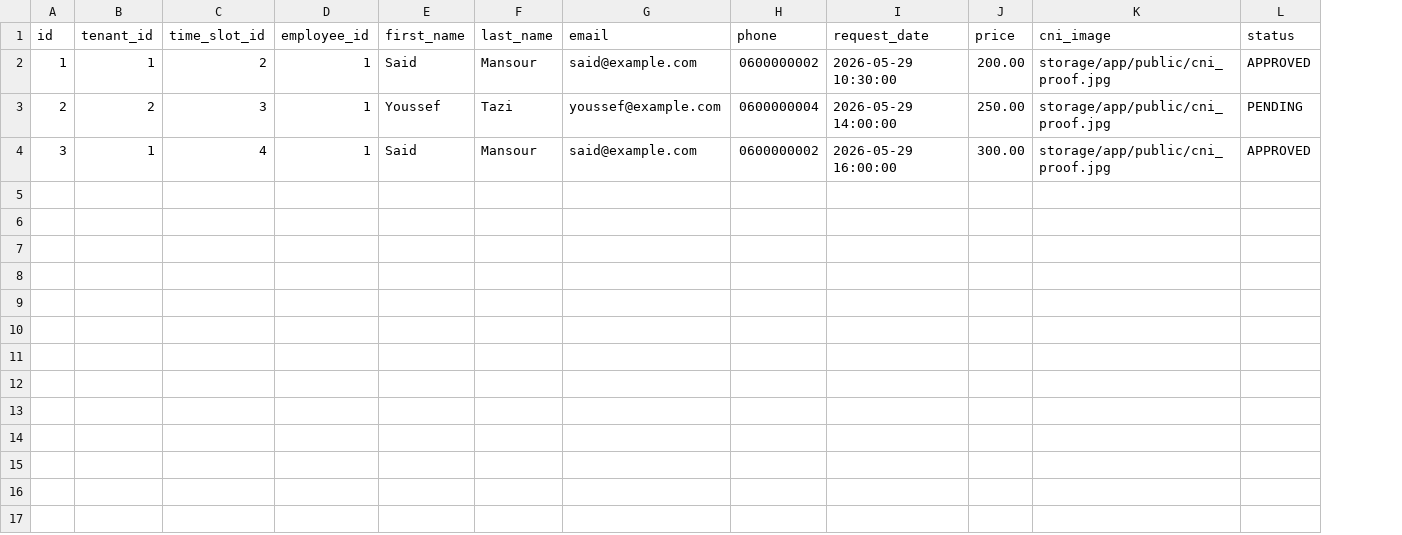
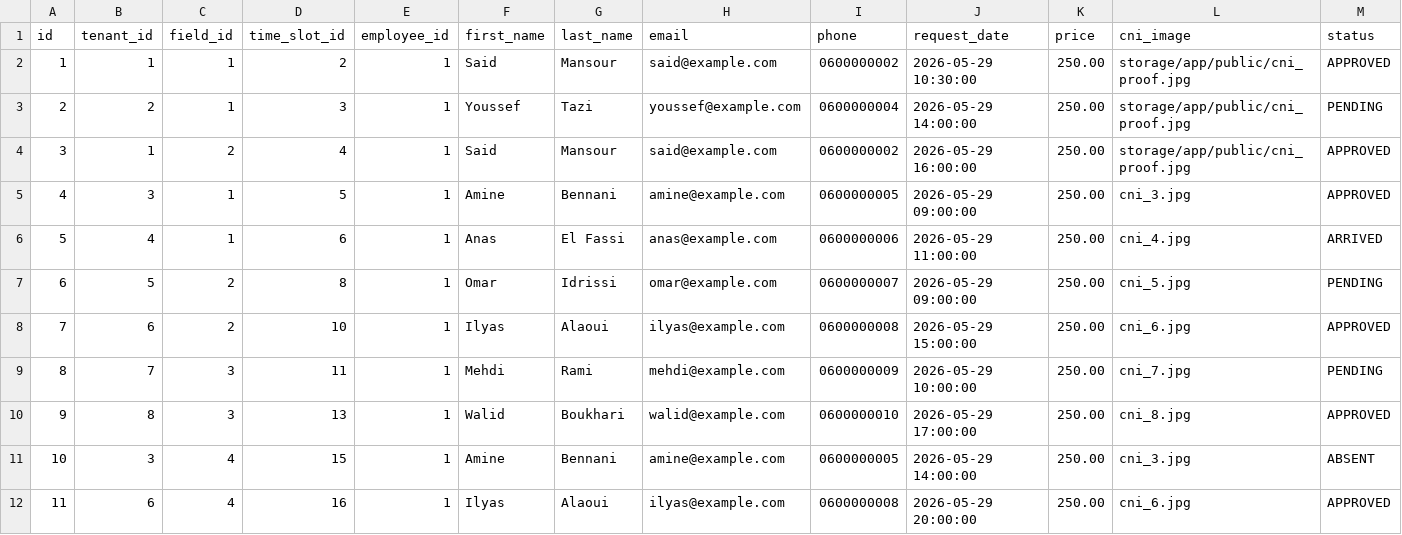
Before and after one commit to Adnane-x87/ProMatch, a CSV file: ProMatch/database/dataCSV/reservations.csv, drawn as a sheet; addresses are those after the commit; the diff names each change by its address in the sheet, - before the commit and + after, or states it on an @@ line.

Commit message:
feat(database): remove 'cin' field from Tenant model and related migrations, update tests and CSV files accordingly feat(api): enhance reservation data retrieval with timeSlot.field relationships fix(ui): update reservation views to handle field names and prices correctly fix(tests): adjust tenant creation in tests to reflect removal of 'cin' field

```diff
--- a/ProMatch/database/dataCSV/reservations.csv
+++ b/ProMatch/database/dataCSV/reservations.csv
+column C (field_id), rows 2-4: 1 | 1 | 2
-K2 (price): 200.00
+K2 (price): 250.00
-K4 (price): 300.00
+K4 (price): 250.00
+row 5: 4 | 3 | 1 | 5 | 1 | Amine | Bennani | amine@example.com | 0600000005 | 2026-05-29 09:00:00 | 250.00 | cni_3.jpg | APPROVED
+row 6: 5 | 4 | 1 | 6 | 1 | Anas | El Fassi | anas@example.com | 0600000006 | 2026-05-29 11:00:00 | 250.00 | cni_4.jpg | ARRIVED
+row 7: 6 | 5 | 2 | 8 | 1 | Omar | Idrissi | omar@example.com | 0600000007 | 2026-05-29 09:00:00 | 250.00 | cni_5.jpg | PENDING
+row 8: 7 | 6 | 2 | 10 | 1 | Ilyas | Alaoui | ilyas@example.com | 0600000008 | 2026-05-29 15:00:00 | 250.00 | cni_6.jpg | APPROVED
+row 9: 8 | 7 | 3 | 11 | 1 | Mehdi | Rami | mehdi@example.com | 0600000009 | 2026-05-29 10:00:00 | 250.00 | cni_7.jpg | PENDING
+row 10: 9 | 8 | 3 | 13 | 1 | Walid | Boukhari | walid@example.com | 0600000010 | 2026-05-29 17:00:00 | 250.00 | cni_8.jpg | APPROVED
+row 11: 10 | 3 | 4 | 15 | 1 | Amine | Bennani | amine@example.com | 0600000005 | 2026-05-29 14:00:00 | 250.00 | cni_3.jpg | ABSENT
+row 12: 11 | 6 | 4 | 16 | 1 | Ilyas | Alaoui | ilyas@example.com | 0600000008 | 2026-05-29 20:00:00 | 250.00 | cni_6.jpg | APPROVED
```
Also changed, not shown: ProMatch/database/dataCSV/users.csv, 21 other files.
